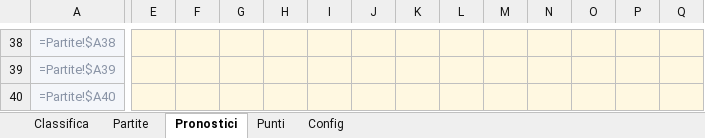
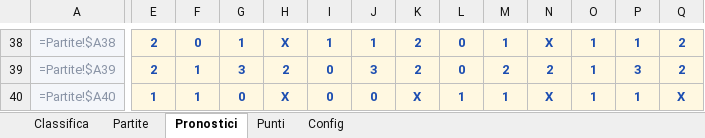
Before and after one commit to FedericoCimatti/ovalmo, an Excel workbook: docs/Trofeo_Ovalmo.xlsx, sheet Pronostici, drawn as a sheet; only a part is shown, gaps mark what is left out; values as stored, in another font and other column widths than the file's, no borders; formulas without a stored value are shown as written; the diff covers the shown part only; the diff names each change by its address in the sheet, - before the commit and + after, or states it on an @@ line.

```diff
--- a/docs/Trofeo_Ovalmo.xlsx (sheet Pronostici)
+++ b/docs/Trofeo_Ovalmo.xlsx (sheet Pronostici)
-E38:E39: (empty)
+E38:E39: 2
-F38: (empty)
+F38: 0
-G38: (empty)
+G38: 1
-H38: (empty)
+H38: X
-I38: (empty)
+I38: 1
-J38: (empty)
+J38: 1
-K38:K39: (empty)
+K38:K39: 2
-L38:L39: (empty)
+L38:L39: 0
-M38: (empty)
+M38: 1
-N38: (empty)
+N38: X
-O38:O40: (empty)
+O38:O40: 1
-P38: (empty)
+P38: 1
-Q38:Q39: (empty)
+Q38:Q39: 2
-F39:F40: (empty)
+F39:F40: 1
-G39: (empty)
+G39: 3
-H39: (empty)
+H39: 2
-I39:I40: (empty)
+I39:I40: 0
-J39: (empty)
+J39: 3
-M39: (empty)
+M39: 2
-N39: (empty)
+N39: 2
-P39: (empty)
+P39: 3
-E40: (empty)
+E40: 1
-G40: (empty)
+G40: 0
-H40: (empty)
+H40: X
-J40: (empty)
+J40: 0
-K40: (empty)
+K40: X
-L40: (empty)
+L40: 1
-M40: (empty)
+M40: 1
-N40: (empty)
+N40: X
-P40: (empty)
+P40: 1
-Q40: (empty)
+Q40: X
```
Also changed, not shown: 111 edited cells elsewhere in this sheet, 3 other files.
